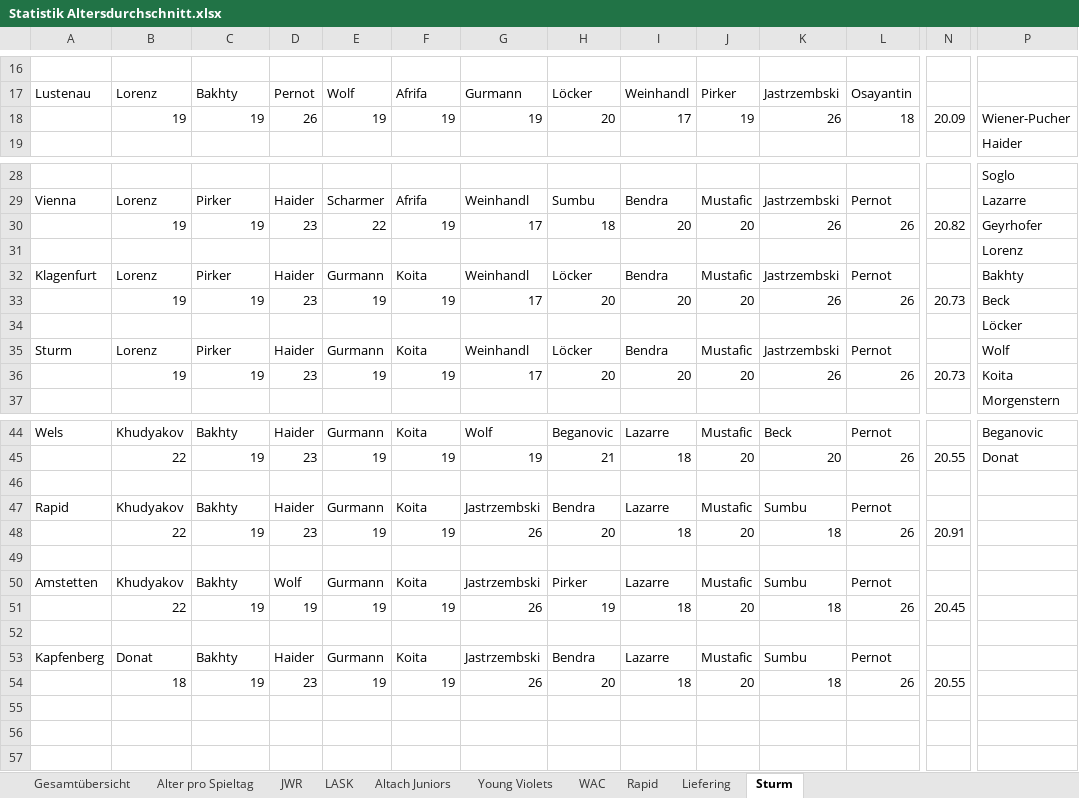
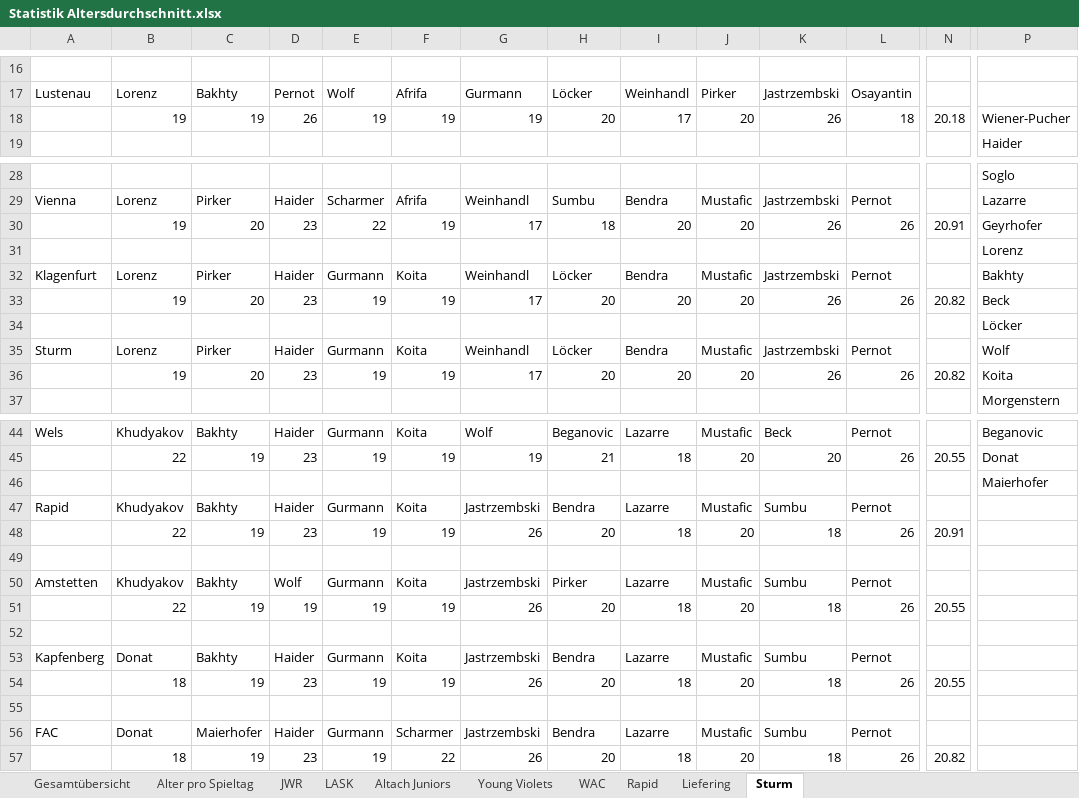
Before and after one commit to mariodemmelbauer/jwr-altersstatistik-dashboard, an Excel workbook: Statistik Altersdurchschnitt.xlsx, sheet Sturm, drawn as a sheet; only a part is shown, gaps mark what is left out; values as stored, in another font and other column widths than the file's, no borders; charts and pictures not drawn; rows hold the shown columns only; the diff covers the shown part only; the diff names each change by its address in the sheet, - before the commit and + after, or states it on an @@ line.

```diff
--- a/Statistik Altersdurchschnitt.xlsx (sheet Sturm)
+++ b/Statistik Altersdurchschnitt.xlsx (sheet Sturm)
-J18: 19
+J18: 20
-N18: 20.09
+N18: 20.18
-C30: 19
+C30: 20
-N30: 20.82
+N30: 20.91
-C33: 19
+C33: 20
-N33: 20.73
+N33: 20.82
-C36: 19
+C36: 20
-N36: 20.73
+N36: 20.82
-row 46: (empty)
+row 46:  |  |  |  |  |  |  |  |  |  |  |  |  | Maierhofer
-H51: 19
+H51: 20
-N51: 20.45
+N51: 20.55
+row 55: (empty)
+row 56: FAC | Donat | Maierhofer | Haider | Gurmann | Scharmer | Jastrzembski | Bendra | Lazarre | Mustafic | Sumbu | Pernot
+row 57:  | 18 | 19 | 23 | 19 | 22 | 26 | 20 | 18 | 20 | 18 | 26 | 20.82
```
Also changed, not shown: 3 edited cells elsewhere in this sheet, sheet Alter pro Spieltag, sheet LASK, sheet JWR, sheet Rapid, sheet Liefering, sheet WAC, 2 more sheets, charts or pictures.
